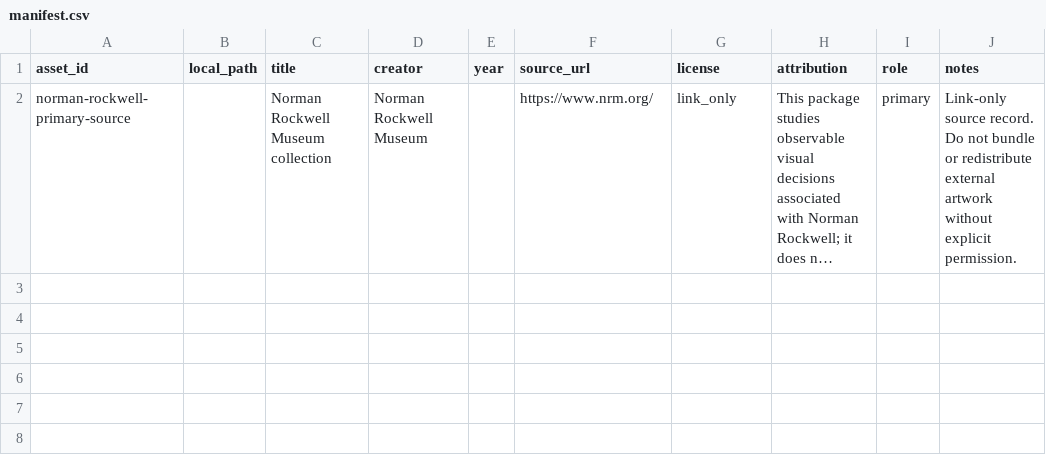
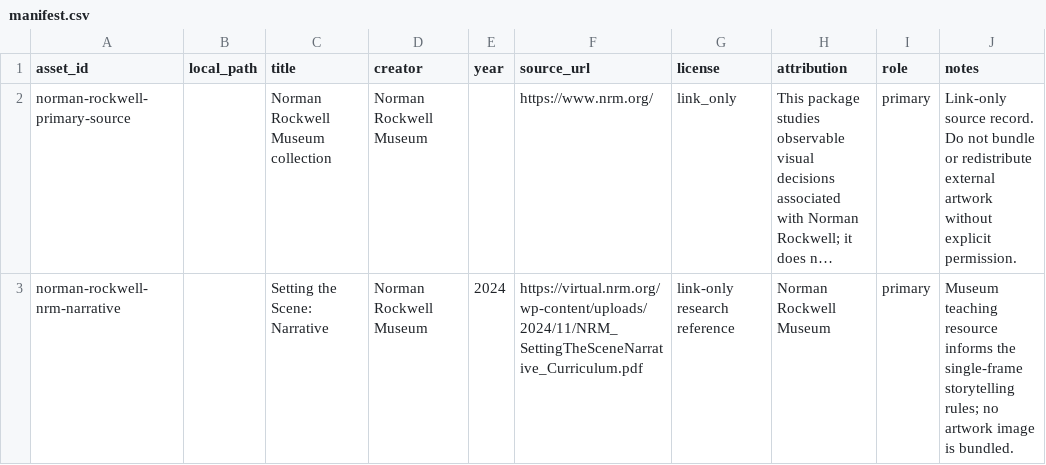
Before and after one commit to ZhouYinLong-lab/OhMyStyle, a CSV file: style-packages/artists/norman-rockwell/references/manifest.csv, drawn as a sheet; long unchanged cells end in …; the diff names each change by its address in the sheet, - before the commit and + after, or states it on an @@ line.

Commit message:
feat: register Rockwell art direction

```diff
--- a/style-packages/artists/norman-rockwell/references/manifest.csv
+++ b/style-packages/artists/norman-rockwell/references/manifest.csv
+row 3: norman-rockwell-nrm-narrative |  | Setting the Scene: Narrative | Norman Rockwell Museum | 2024 | https://virtual.nrm.org/wp-content/uploads/2024/11/NRM_SettingTheSceneNarrative_Curriculum.pdf | link-only research reference | Norman Rockwell Museum | primary | Museum teaching resource informs the single-frame storytelling rules; no artwork image is bundled.
```
Also changed, not shown: 16 other files.
